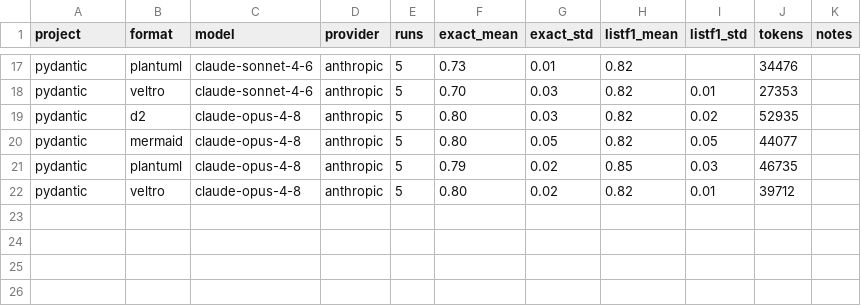
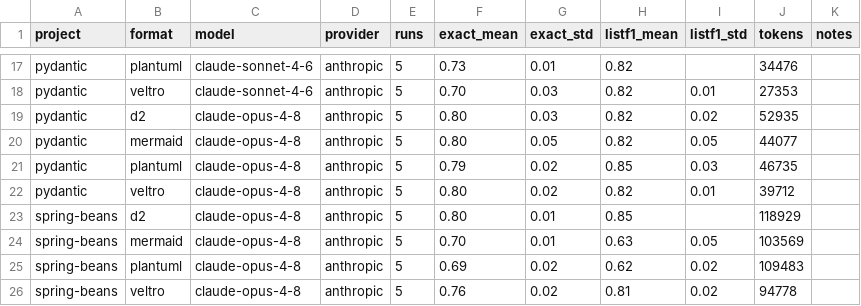
Before and after one commit to Nicchi10/Veltro, a CSV file: eval/leaderboard.csv, drawn as a sheet; only a part is shown, gaps mark what is left out.

Commit message:
eval - spring-beans run (Opus)

```diff
--- a/eval/leaderboard.csv
+++ b/eval/leaderboard.csv
@@ -22 +22,5 @@ pydantic,plantuml,claude-opus-4-8,anthropic,5,0.79,0.02,0.85,0.03,46735,
 pydantic,veltro,claude-opus-4-8,anthropic,5,0.80,0.02,0.82,0.01,39712,
+spring-beans,d2,claude-opus-4-8,anthropic,5,0.80,0.01,0.85,,118929,
+spring-beans,mermaid,claude-opus-4-8,anthropic,5,0.70,0.01,0.63,0.05,103569,
+spring-beans,plantuml,claude-opus-4-8,anthropic,5,0.69,0.02,0.62,0.02,109483,
+spring-beans,veltro,claude-opus-4-8,anthropic,5,0.76,0.02,0.81,0.02,94778,
```
Also changed, not shown: 5 other files.
